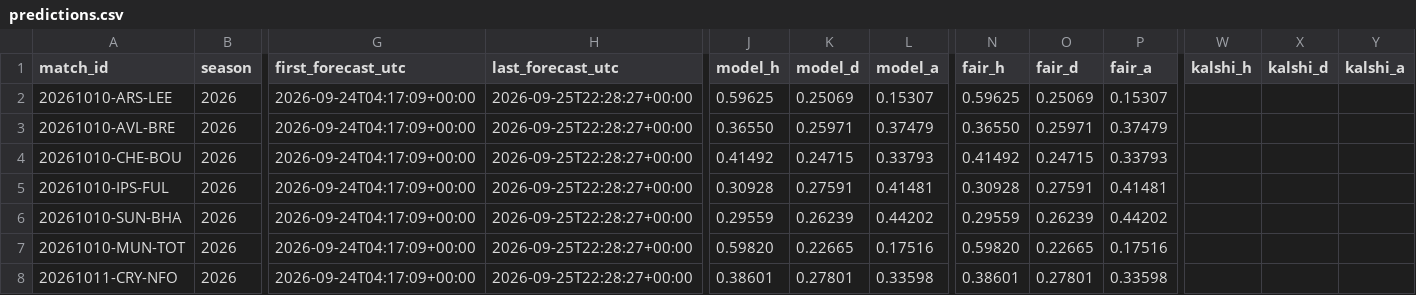
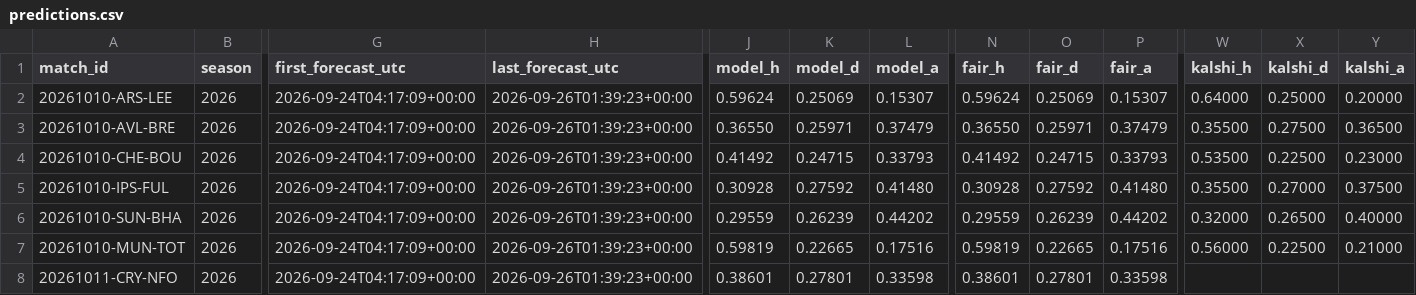
Before and after one commit to mahmedken/betting-analytics, a CSV file: data/ledger/predictions.csv, drawn as a sheet; only a part is shown, gaps mark what is left out; the diff covers the shown part only; the diff names each change by its address in the sheet, - before the commit and + after, or states it on an @@ line.

```diff
--- a/data/ledger/predictions.csv
+++ b/data/ledger/predictions.csv
-H2:H8 (last_forecast_utc): 2026-09-25T22:28:27+00:00
+H2:H8 (last_forecast_utc): 2026-09-26T01:39:23+00:00
-J2 (model_h): 0.59625
+J2 (model_h): 0.59624
-N2 (fair_h): 0.59625
+N2 (fair_h): 0.59624
-W2 (kalshi_h): (empty)
+W2 (kalshi_h): 0.64000
-X2 (kalshi_d): (empty)
+X2 (kalshi_d): 0.25000
-Y2 (kalshi_a): (empty)
+Y2 (kalshi_a): 0.20000
-W3 (kalshi_h): (empty)
+W3 (kalshi_h): 0.35500
-X3 (kalshi_d): (empty)
+X3 (kalshi_d): 0.27500
-Y3 (kalshi_a): (empty)
+Y3 (kalshi_a): 0.36500
-W4 (kalshi_h): (empty)
+W4 (kalshi_h): 0.53500
-X4 (kalshi_d): (empty)
+X4 (kalshi_d): 0.22500
-Y4 (kalshi_a): (empty)
+Y4 (kalshi_a): 0.23000
-K5 (model_d): 0.27591
+K5 (model_d): 0.27592
-L5 (model_a): 0.41481
+L5 (model_a): 0.41480
-O5 (fair_d): 0.27591
+O5 (fair_d): 0.27592
-P5 (fair_a): 0.41481
+P5 (fair_a): 0.41480
-W5 (kalshi_h): (empty)
+W5 (kalshi_h): 0.35500
-X5 (kalshi_d): (empty)
+X5 (kalshi_d): 0.27000
-Y5 (kalshi_a): (empty)
+Y5 (kalshi_a): 0.37500
-W6 (kalshi_h): (empty)
+W6 (kalshi_h): 0.32000
-X6 (kalshi_d): (empty)
+X6 (kalshi_d): 0.26500
-Y6 (kalshi_a): (empty)
+Y6 (kalshi_a): 0.40000
-J7 (model_h): 0.59820
+J7 (model_h): 0.59819
-N7 (fair_h): 0.59820
+N7 (fair_h): 0.59819
-W7 (kalshi_h): (empty)
+W7 (kalshi_h): 0.56000
-X7 (kalshi_d): (empty)
+X7 (kalshi_d): 0.22500
-Y7 (kalshi_a): (empty)
+Y7 (kalshi_a): 0.21000
```
Also changed, not shown: 17 edited cells elsewhere in this file, data/ledger/afcon_predictions.csv, data/ledger/signals.csv, 9 other files.
